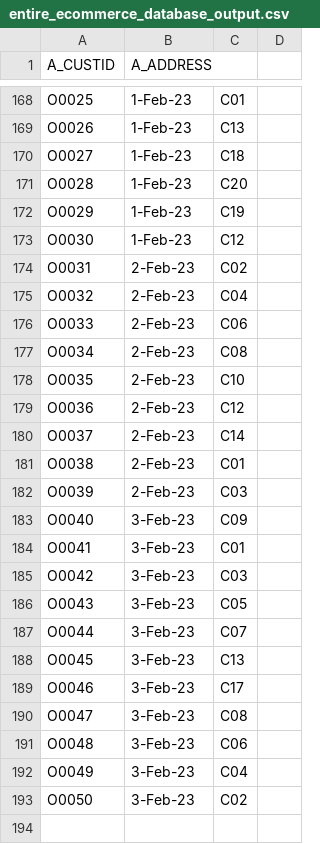
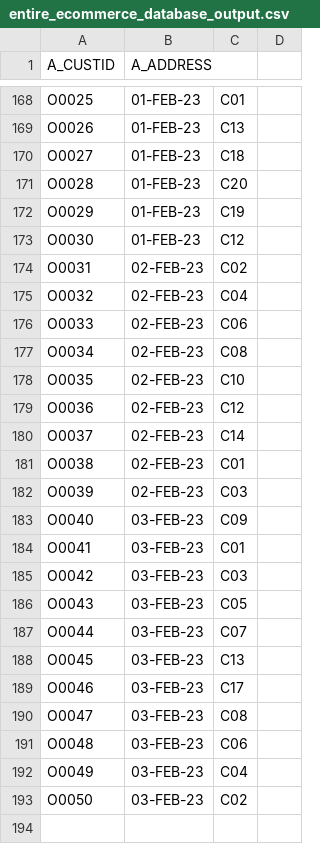
Before and after one commit to Jenspi/databases, a CSV file: ECommerceDB/entire_ecommerce_database_output.csv, drawn as a sheet; only a part is shown, gaps mark what is left out; the diff covers the shown part only; the diff names each change by its address in the sheet, - before the commit and + after, or states it on an @@ line.

```diff
--- a/ECommerceDB/entire_ecommerce_database_output.csv
+++ b/ECommerceDB/entire_ecommerce_database_output.csv
-B168:B173 (A_ADDRESS): 1-Feb-23
+B168:B173 (A_ADDRESS): 01-FEB-23
-B174:B182 (A_ADDRESS): 2-Feb-23
+B174:B182 (A_ADDRESS): 02-FEB-23
-B183:B193 (A_ADDRESS): 3-Feb-23
+B183:B193 (A_ADDRESS): 03-FEB-23
```
Also changed, not shown: 2 added rows and 49 edited cells elsewhere in this file.
